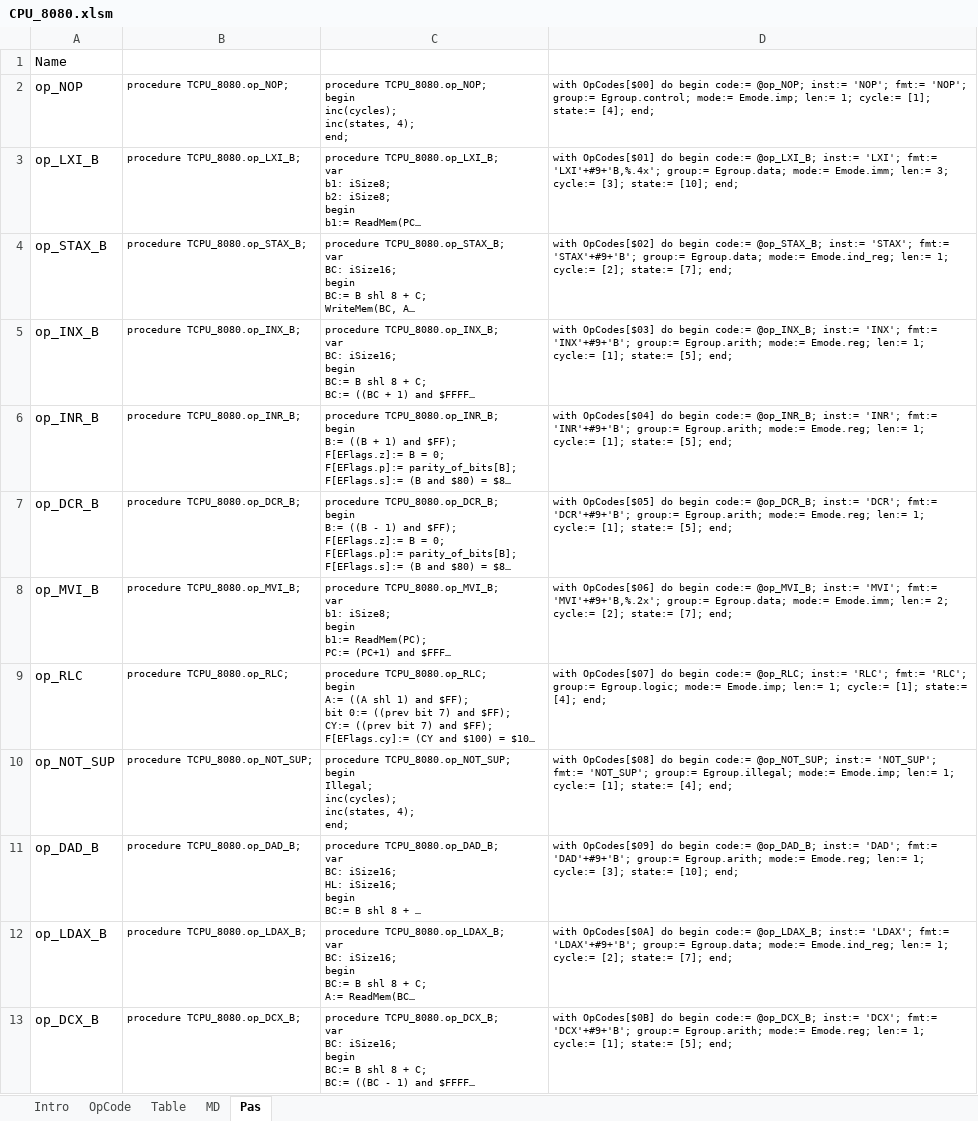
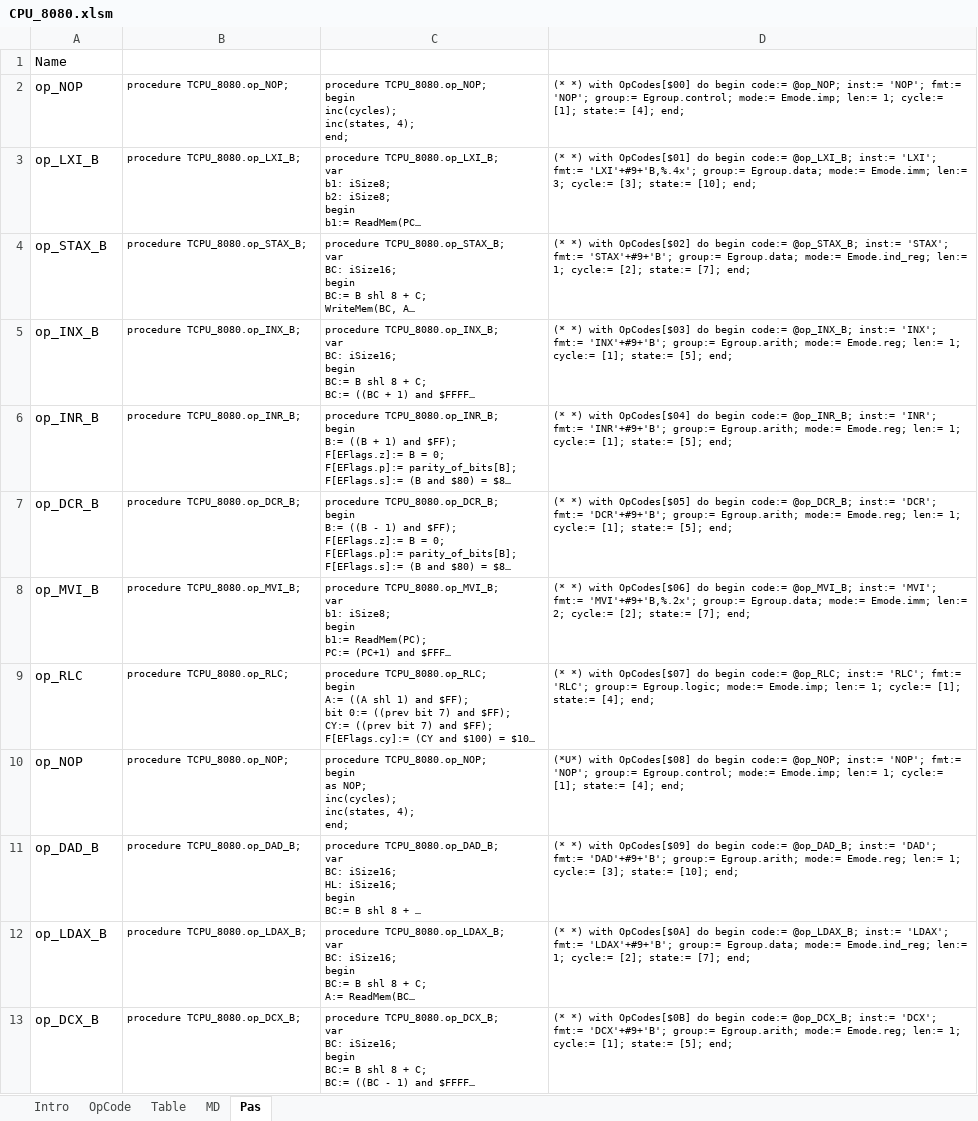
Before and after one commit to eiroca/Retro, an Excel workbook: CPU templates/CPU_8080.xlsm, sheet Pas, drawn as a sheet; only a part is shown; long unchanged cells end in …; values as stored, in another font and other column widths than the file's, no borders; ↵ is a line break in a cell; the diff covers the shown part only; the diff names each change by its address in the sheet, - before the commit and + after, or states it on an @@ line.

```diff
--- a/CPU templates/CPU_8080.xlsm (sheet Pas)
+++ b/CPU templates/CPU_8080.xlsm (sheet Pas)
-D2: with OpCodes[$00]…
+D2: (* *) with OpCodes[$00]…
-D3: with OpCodes[$01]…
+D3: (* *) with OpCodes[$01]…
-D4: with OpCodes[$02]…
+D4: (* *) with OpCodes[$02]…
-D5: with OpCodes[$03]…
+D5: (* *) with OpCodes[$03]…
-D6: with OpCodes[$04]…
+D6: (* *) with OpCodes[$04]…
-D7: with OpCodes[$05]…
+D7: (* *) with OpCodes[$05]…
-D8: with OpCodes[$06]…
+D8: (* *) with OpCodes[$06]…
-D9: with OpCodes[$07]…
+D9: (* *) with OpCodes[$07]…
-A10: op_NOT_SUP
+A10: op_NOP
-B10: procedure TCPU_8080.op_NOT_SUP;
+B10: procedure TCPU_8080.op_NOP;
-C10: procedure TCPU_8080.op_NOT_SUP; ↵ begin ↵ Illegal; ↵ inc(cycles); ↵ inc(states,…
+C10: procedure TCPU_8080.op_NOP; ↵ begin ↵ as NOP; ↵ inc(cycles); ↵ inc(states,…
-D10: with OpCodes[$08] do begin code:= @op_NOT_SUP; inst:= 'NOT_SUP'; fmt:= 'NOT_SUP'; group:= Egroup.illegal; mode:= Emode.imp;…
+D10: (*U*) with OpCodes[$08] do begin code:= @op_NOP; inst:= 'NOP'; fmt:= 'NOP'; group:= Egroup.control; mode:= Emode.imp;…
-D11: with OpCodes[$09]…
+D11: (* *) with OpCodes[$09]…
-D12: with OpCodes[$0A]…
+D12: (* *) with OpCodes[$0A]…
-D13: with OpCodes[$0B]…
+D13: (* *) with OpCodes[$0B]…
```
Also changed, not shown: 5 added rows, 5 removed rows and 257 edited cells elsewhere in this sheet, sheet Table, sheet MD, sheet OpCode, sheet Intro, formulas that keep their value, CPU templates/CPU_65816.xlsx, CPU templates/CPU_8085.xlsm, 7 other files.
